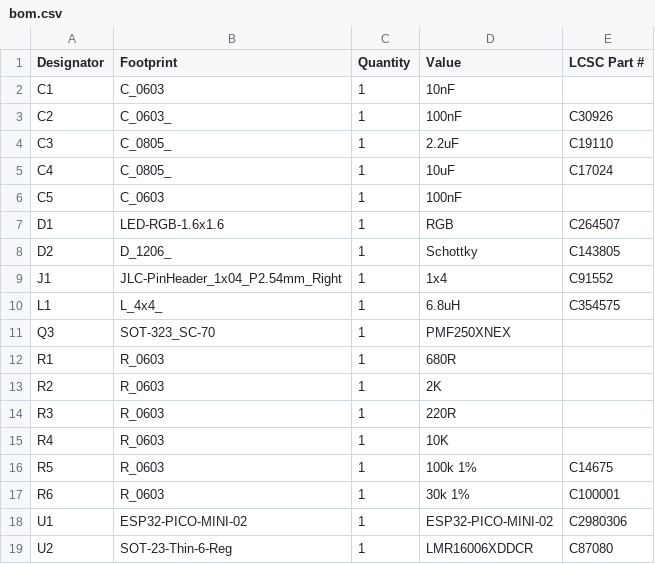
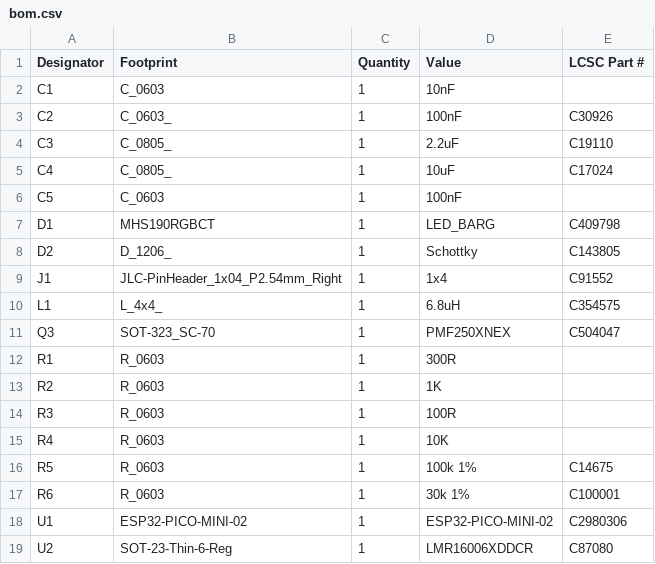
Before and after one commit to revk/ESP32-Faikin, a CSV file: PCB/Daikin/production/bom.csv, drawn as a sheet.

Commit message:
Parts for JLC

```diff
--- a/PCB/Daikin/production/bom.csv
+++ b/PCB/Daikin/production/bom.csv
@@ -6,3 +6,3 @@ C4,C_0805_,1,10uF,C17024
 C5,C_0603,1,100nF,
-D1,LED-RGB-1.6x1.6,1,RGB,C264507
+D1,MHS190RGBCT,1,LED_BARG,C409798
 D2,D_1206_,1,Schottky,C143805
@@ -10,6 +10,6 @@ J1,JLC-PinHeader_1x04_P2.54mm_Right,1,1x4,C91552
 L1,L_4x4_,1,6.8uH,C354575
-Q3,SOT-323_SC-70,1,PMF250XNEX,
-R1,R_0603,1,680R,
-R2,R_0603,1,2K,
-R3,R_0603,1,220R,
+Q3,SOT-323_SC-70,1,PMF250XNEX,C504047
+R1,R_0603,1,300R,
+R2,R_0603,1,1K,
+R3,R_0603,1,100R,
 R4,R_0603,1,10K,
```
Also changed, not shown: PCB/Daikin/production/positions.csv, 7 other files.
